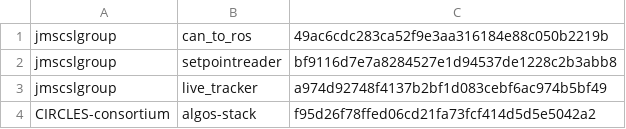
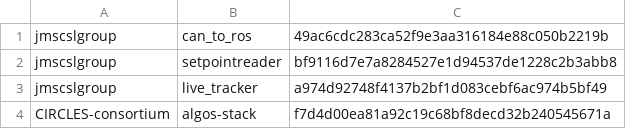
Before and after one commit to jmscslgroup/libpanda, a CSV file: scripts/rosRepositories.csv, drawn as a sheet.

Commit message:
Correct algos-stack

```diff
--- a/scripts/rosRepositories.csv
+++ b/scripts/rosRepositories.csv
@@ -3,2 +3,2 @@ jmscslgroup,	   setpointreader,	bf9116d7e7a8284527e1d94537de1228c2b3abb8
 jmscslgroup, 	   live_tracker,	 a974d92748f4137b2bf1d083cebf6ac974b5bf49	
-CIRCLES-consortium, algos-stack, 		f95d26f78ffed06cd21fa73fcf414d5d5e5042a2
+CIRCLES-consortium, algos-stack, 		f7d4d00ea81a92c19c68bf8decd32b240545671a
```
